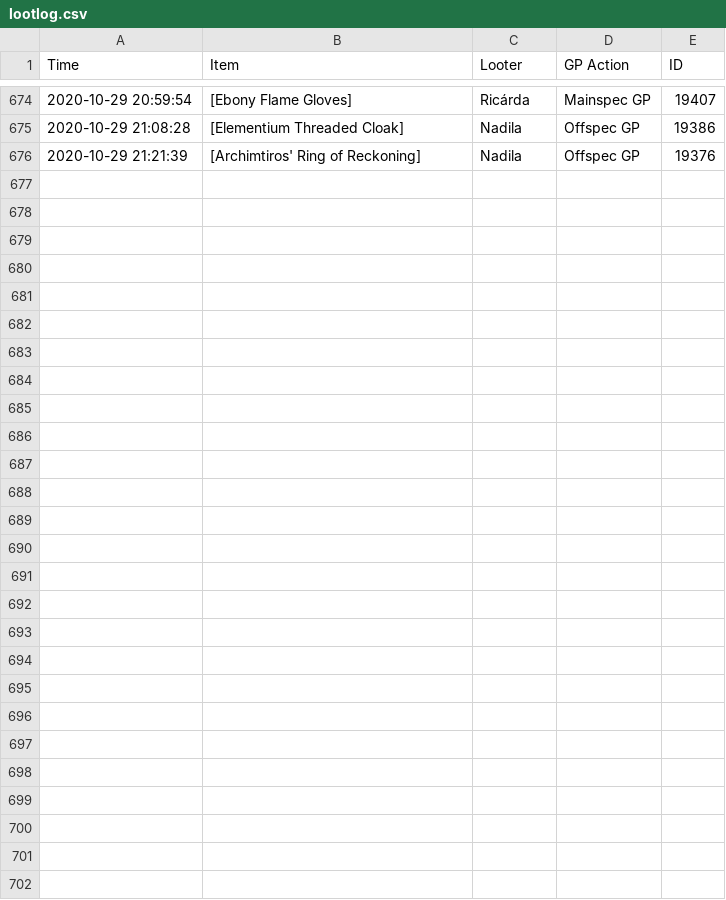
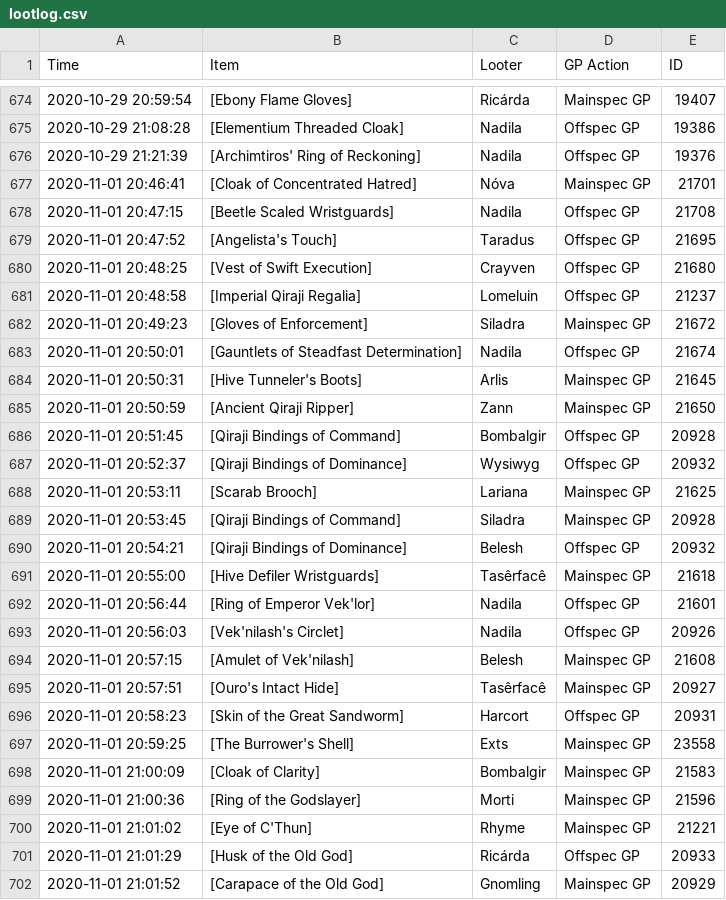
Before and after one commit to LessIsMoreGuild/LessIsMoreGuild.github.io, a CSV file: lootlog.csv, drawn as a sheet; only a part is shown, gaps mark what is left out; the diff names each change by its address in the sheet, - before the commit and + after, or states it on an @@ line.

Commit message:
Update lootlog.csv

```diff
--- a/lootlog.csv
+++ b/lootlog.csv
+row 677: 2020-11-01 20:46:41 | [Cloak of Concentrated Hatred] | Nóva | Mainspec GP | 21701
+row 678: 2020-11-01 20:47:15 | [Beetle Scaled Wristguards] | Nadila | Offspec GP | 21708
+row 679: 2020-11-01 20:47:52 | [Angelista's Touch] | Taradus | Offspec GP | 21695
+row 680: 2020-11-01 20:48:25 | [Vest of Swift Execution] | Crayven | Offspec GP | 21680
+row 681: 2020-11-01 20:48:58 | [Imperial Qiraji Regalia] | Lomeluin | Offspec GP | 21237
+row 682: 2020-11-01 20:49:23 | [Gloves of Enforcement] | Siladra | Mainspec GP | 21672
+row 683: 2020-11-01 20:50:01 | [Gauntlets of Steadfast Determination] | Nadila | Offspec GP | 21674
+row 684: 2020-11-01 20:50:31 | [Hive Tunneler's Boots] | Arlis | Mainspec GP | 21645
+row 685: 2020-11-01 20:50:59 | [Ancient Qiraji Ripper] | Zann | Mainspec GP | 21650
+row 686: 2020-11-01 20:51:45 | [Qiraji Bindings of Command] | Bombalgir | Offspec GP | 20928
+row 687: 2020-11-01 20:52:37 | [Qiraji Bindings of Dominance] | Wysiwyg | Offspec GP | 20932
+row 688: 2020-11-01 20:53:11 | [Scarab Brooch] | Lariana | Mainspec GP | 21625
+row 689: 2020-11-01 20:53:45 | [Qiraji Bindings of Command] | Siladra | Mainspec GP | 20928
+row 690: 2020-11-01 20:54:21 | [Qiraji Bindings of Dominance] | Belesh | Offspec GP | 20932
+row 691: 2020-11-01 20:55:00 | [Hive Defiler Wristguards] | Tasêrfacê | Mainspec GP | 21618
+row 692: 2020-11-01 20:56:44 | [Ring of Emperor Vek'lor] | Nadila | Offspec GP | 21601
+row 693: 2020-11-01 20:56:03 | [Vek'nilash's Circlet] | Nadila | Offspec GP | 20926
+row 694: 2020-11-01 20:57:15 | [Amulet of Vek'nilash] | Belesh | Mainspec GP | 21608
+row 695: 2020-11-01 20:57:51 | [Ouro's Intact Hide] | Tasêrfacê | Mainspec GP | 20927
+row 696: 2020-11-01 20:58:23 | [Skin of the Great Sandworm] | Harcort | Offspec GP | 20931
+row 697: 2020-11-01 20:59:25 | [The Burrower's Shell] | Exts | Mainspec GP | 23558
+row 698: 2020-11-01 21:00:09 | [Cloak of Clarity] | Bombalgir | Mainspec GP | 21583
+row 699: 2020-11-01 21:00:36 | [Ring of the Godslayer] | Morti | Mainspec GP | 21596
+row 700: 2020-11-01 21:01:02 | [Eye of C'Thun] | Rhyme | Mainspec GP | 21221
+row 701: 2020-11-01 21:01:29 | [Husk of the Old God] | Ricárda | Offspec GP | 20933
+row 702: 2020-11-01 21:01:52 | [Carapace of the Old God] | Gnomling | Mainspec GP | 20929
```
